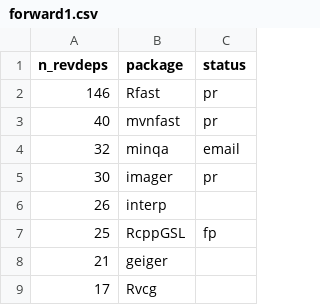
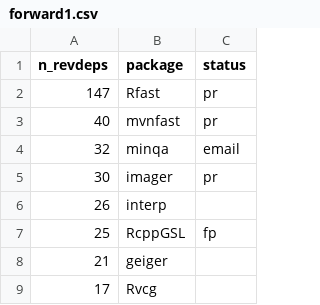
Before and after one commit to Enchufa2/Rcpp-mask-Rf_error, a CSV file: lists/forward1.csv, drawn as a sheet; only a part is shown.

```diff
--- a/lists/forward1.csv
+++ b/lists/forward1.csv
@@ -1,3 +1,3 @@
 n_revdeps,package,status
-146,Rfast,pr
+147,Rfast,pr
 40,mvnfast,pr
```
Also changed, not shown: lists/other.csv.
